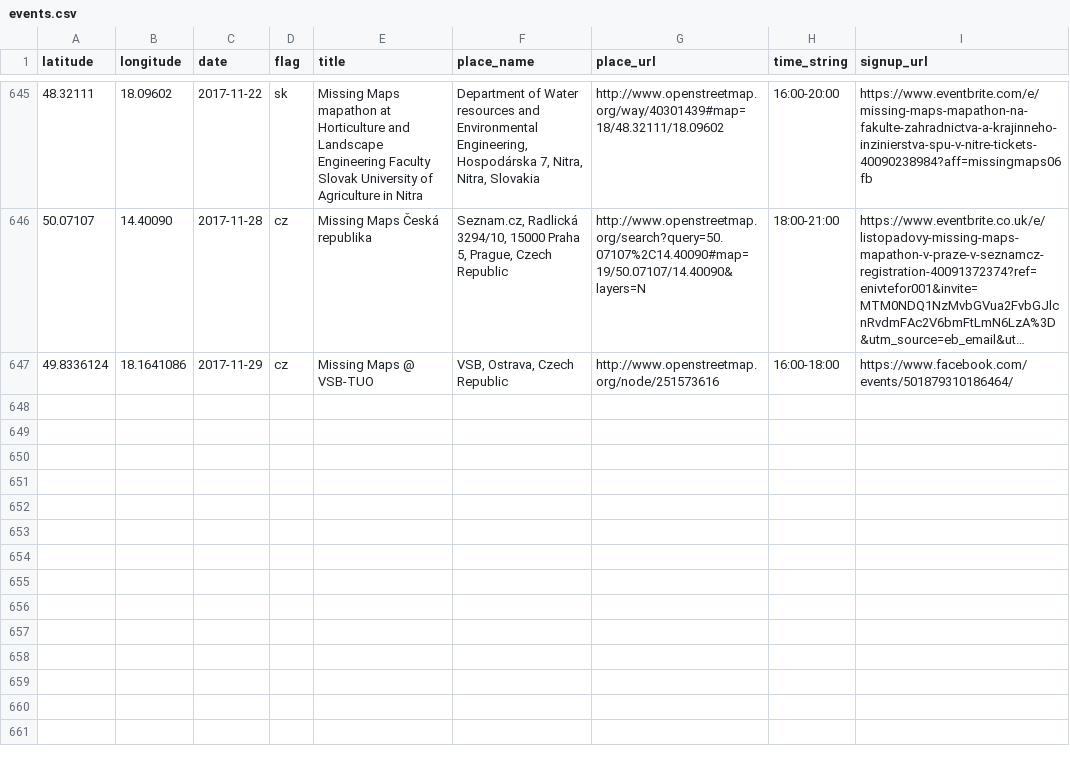
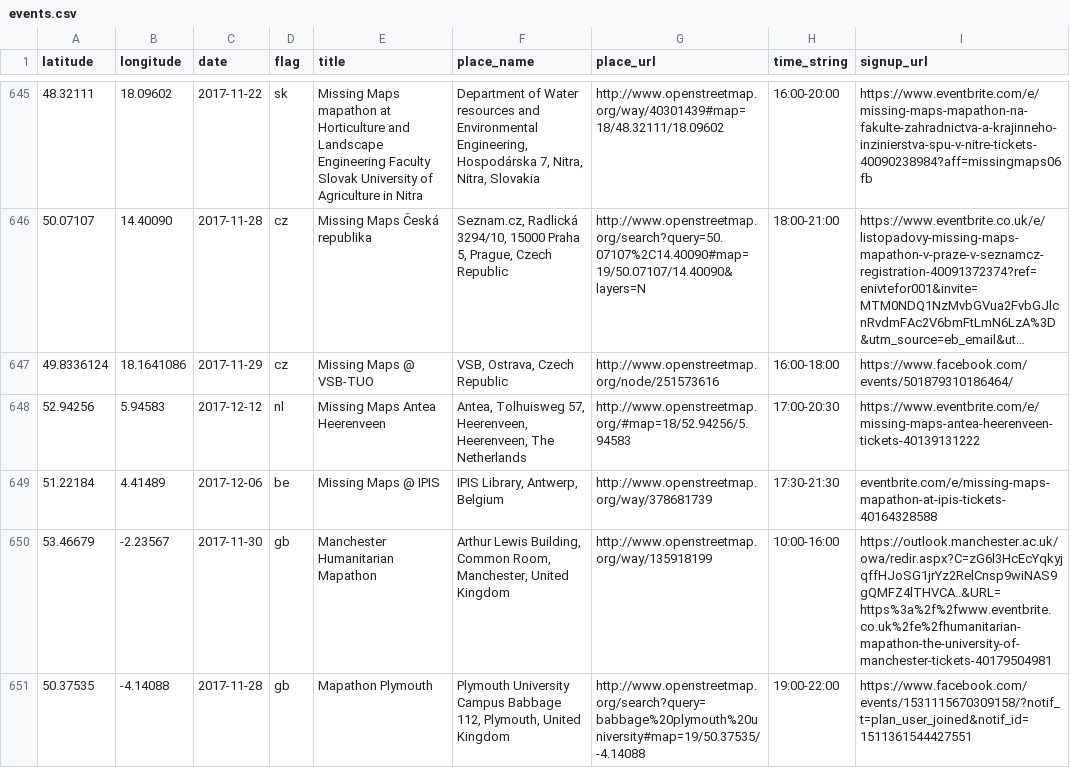
Before and after one commit to MissingMaps/events, a CSV file: events.csv, drawn as a sheet; only a part is shown, gaps mark what is left out; long unchanged cells end in ….

Commit message:
Update events.csv (#185)

```diff
--- a/events.csv
+++ b/events.csv
@@ -647 +647,5 @@ latitude,longitude,date,flag,title,place_name,place_url,time_string,signup_url
 49.8336124,18.1641086,2017-11-29,cz,"Missing Maps @ VSB-TUO","VSB, Ostrava, Czech Republic",http://www.openstreetmap.org/node/251573616,"16:00-18:00",https://www.facebook.com/events/501879310186464/
+52.94256,5.94583,2017-12-12,nl,"Missing Maps Antea Heerenveen","Antea, Tolhuisweg 57, Heerenveen, Heerenveen, The Netherlands",http://www.openstreetmap.org/#map=18/52.94256/5.94583,"17:00-20:30", https://www.eventbrite.com/e/missing-maps-antea-heerenveen-tickets-40139131222
+51.22184,4.41489,2017-12-06,be,"Missing Maps @ IPIS","IPIS Library, Antwerp, Belgium",http://www.openstreetmap.org/way/378681739,"17:30-21:30",eventbrite.com/e/missing-maps-mapathon-at-ipis-tickets-40164328588
+53.46679,-2.23567,2017-11-30,gb,"Manchester Humanitarian Mapathon","Arthur Lewis Building, Common Room, Manchester, United Kingdom",http://www.openstreetmap.org/way/135918199,"10:00-16:00",https://outlook.manchester.ac.uk/owa/redir.aspx?C=zG6l3HcEcYqkyjqffHJoSG1jrYz2RelCnsp9wiNAS9gQMFZ4lTHVCA..&URL=https%3a%2f%2fwww.eventbrite.co.uk%2fe%2fhumanitarian-mapathon-the-university-of-manchester-tickets-40179504981
+50.37535,-4.14088,2017-11-28,gb,"Mapathon Plymouth","Plymouth University Campus Babbage 112, Plymouth, United Kingdom",http://www.openstreetmap.org/search?query=babbage%20plymouth%20university#map=19/50.37535/-4.14088,"19:00-22:00",https://www.facebook.com/events/1531115670309158/?notif_t=plan_user_joined&notif_id=1511361544427551
```
